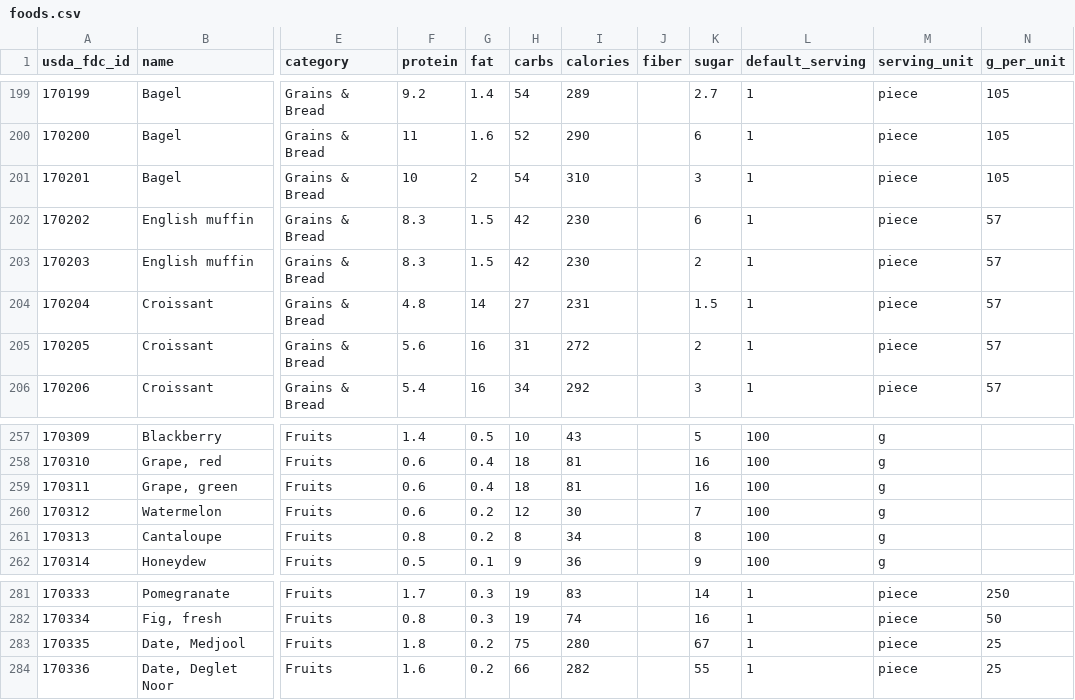
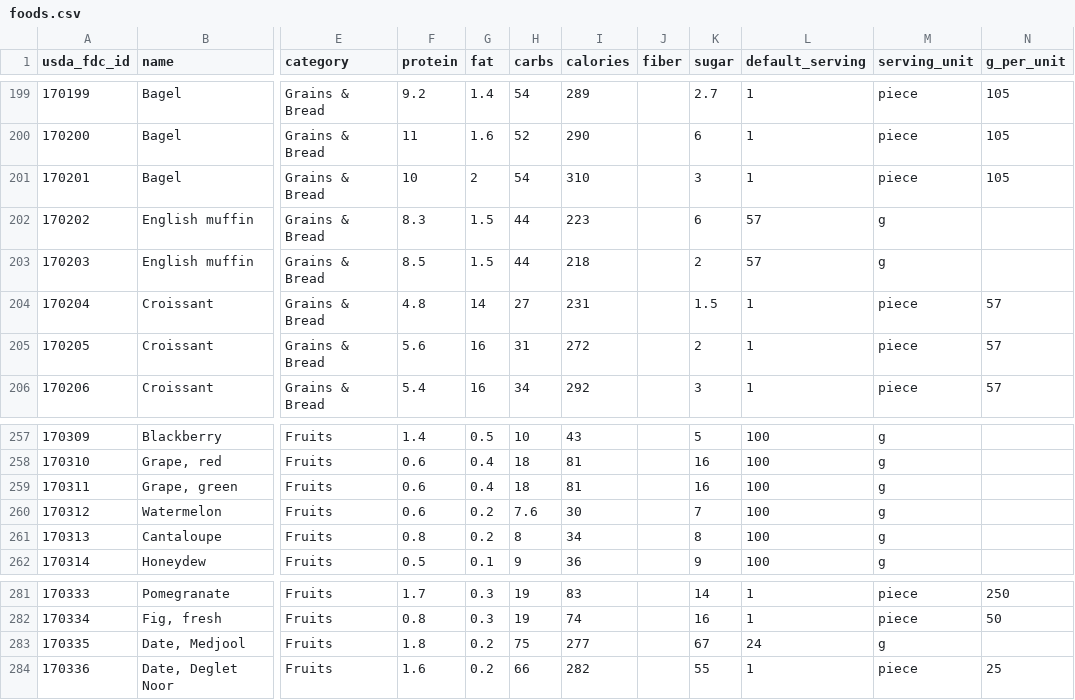
Before and after one commit to sakaryag/nutrition-tracker, a CSV file: seed_data/foods.csv, drawn as a sheet; only a part is shown, gaps mark what is left out; the diff covers the shown part only; the diff names each change by its address in the sheet, - before the commit and + after, or states it on an @@ line.

```diff
--- a/seed_data/foods.csv
+++ b/seed_data/foods.csv
-H202:H203 (carbs): 42
+H202:H203 (carbs): 44
-I202 (calories): 230
+I202 (calories): 223
-L202:L203 (default_serving): 1
+L202:L203 (default_serving): 57
-M202:M203 (serving_unit): piece
+M202:M203 (serving_unit): g
-N202:N203 (g_per_unit): 57
+N202:N203 (g_per_unit): (empty)
-F203 (protein): 8.3
+F203 (protein): 8.5
-I203 (calories): 230
+I203 (calories): 218
-H260 (carbs): 12
+H260 (carbs): 7.6
-I283 (calories): 280
+I283 (calories): 277
-L283 (default_serving): 1
+L283 (default_serving): 24
-M283 (serving_unit): piece
+M283 (serving_unit): g
-N283 (g_per_unit): 25
+N283 (g_per_unit): (empty)
```
Also changed, not shown: 45 edited cells elsewhere in this file, 1 other file.
